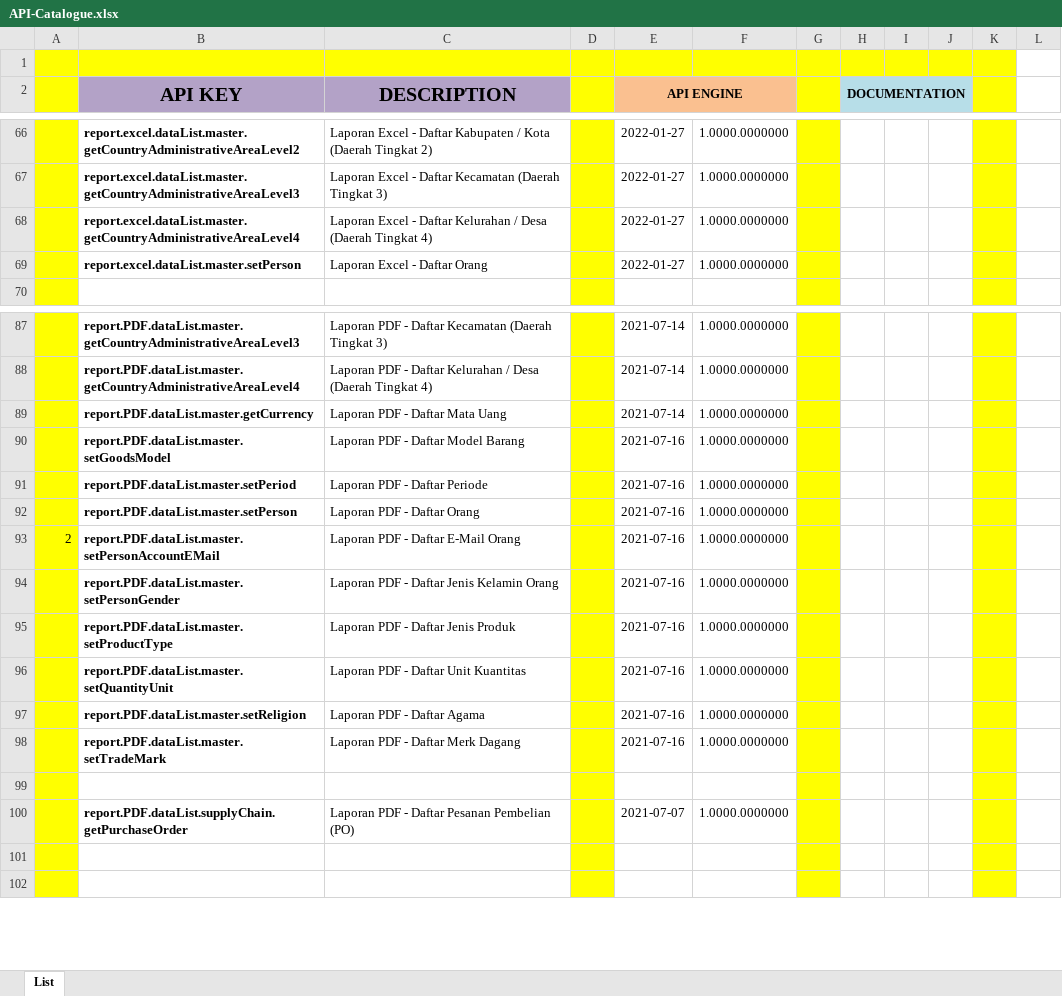
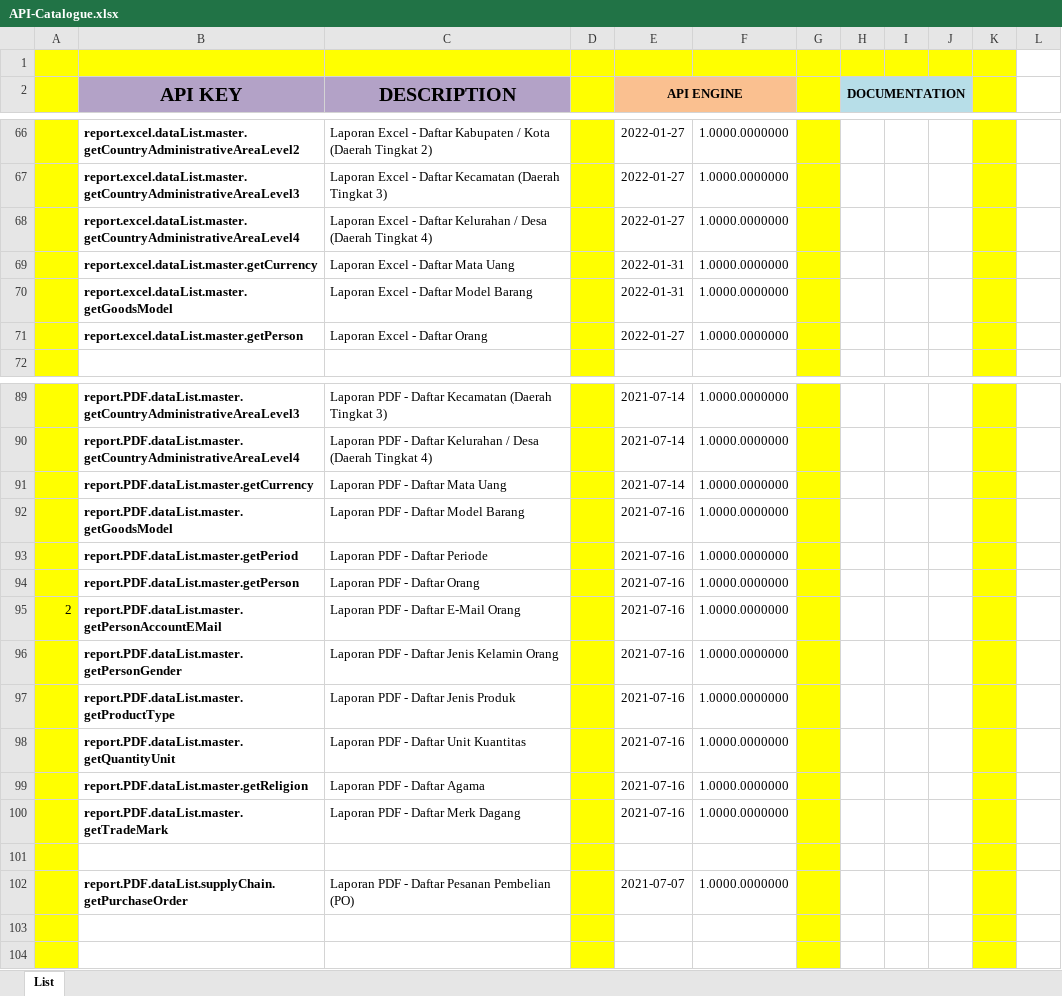
Before and after one commit to ptqdctechnologies/ERPReborn, an Excel workbook: Documentation/Documents/Blue Print/Documents - API/API-Catalogue.xlsx, sheet List, drawn as a sheet; only a part is shown, gaps mark what is left out; values as stored, in another font and other column widths than the file's, no borders; addresses are those after the commit; the diff names each change by its address in the sheet, - before the commit and + after, or states it on an @@ line.

```diff
--- a/Documentation/Documents/Blue Print/Documents - API/API-Catalogue.xlsx (sheet List)
+++ b/Documentation/Documents/Blue Print/Documents - API/API-Catalogue.xlsx (sheet List)
+row 69:  | report.excel.dataList.master.getCurrency | Laporan Excel - Daftar Mata Uang |  | 2022-01-31 | 1.0000.0000000
+row 70:  | report.excel.dataList.master.getGoodsModel | Laporan Excel - Daftar Model Barang |  | 2022-01-31 | 1.0000.0000000
-B71 (API KEY): report.excel.dataList.master.setPerson
+B71 (API KEY): report.excel.dataList.master.getPerson
-B92 (API KEY): report.PDF.dataList.master.setGoodsModel
+B92 (API KEY): report.PDF.dataList.master.getGoodsModel
-B93 (API KEY): report.PDF.dataList.master.setPeriod
+B93 (API KEY): report.PDF.dataList.master.getPeriod
-B94 (API KEY): report.PDF.dataList.master.setPerson
+B94 (API KEY): report.PDF.dataList.master.getPerson
-B95 (API KEY): report.PDF.dataList.master.setPersonAccountEMail
+B95 (API KEY): report.PDF.dataList.master.getPersonAccountEMail
-B96 (API KEY): report.PDF.dataList.master.setPersonGender
+B96 (API KEY): report.PDF.dataList.master.getPersonGender
-B97 (API KEY): report.PDF.dataList.master.setProductType
+B97 (API KEY): report.PDF.dataList.master.getProductType
-B98 (API KEY): report.PDF.dataList.master.setQuantityUnit
+B98 (API KEY): report.PDF.dataList.master.getQuantityUnit
-B99 (API KEY): report.PDF.dataList.master.setReligion
+B99 (API KEY): report.PDF.dataList.master.getReligion
-B100 (API KEY): report.PDF.dataList.master.setTradeMark
+B100 (API KEY): report.PDF.dataList.master.getTradeMark
```
Also changed, not shown: 5 other files.
